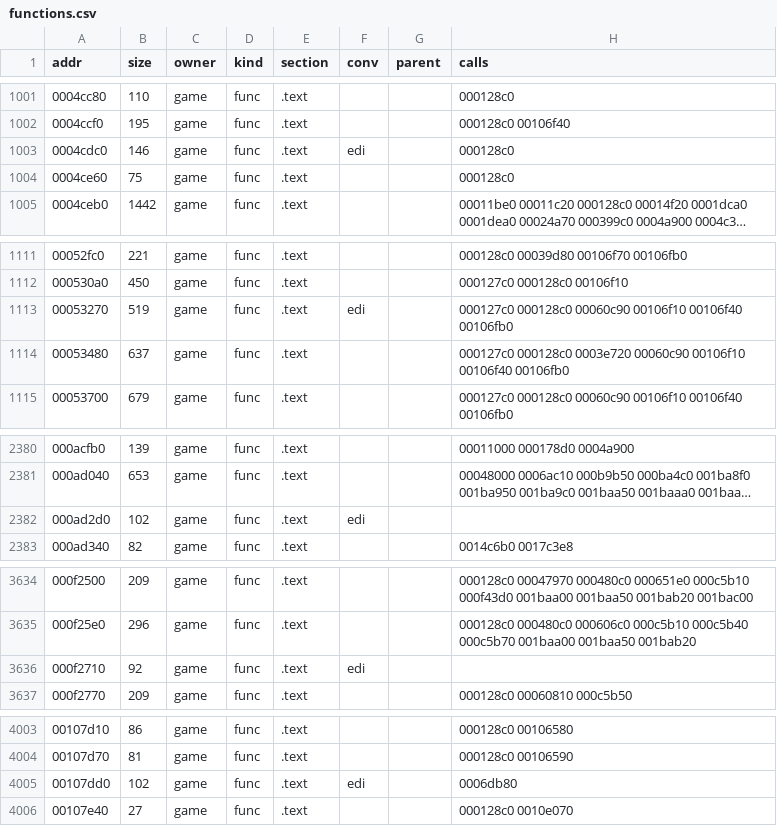
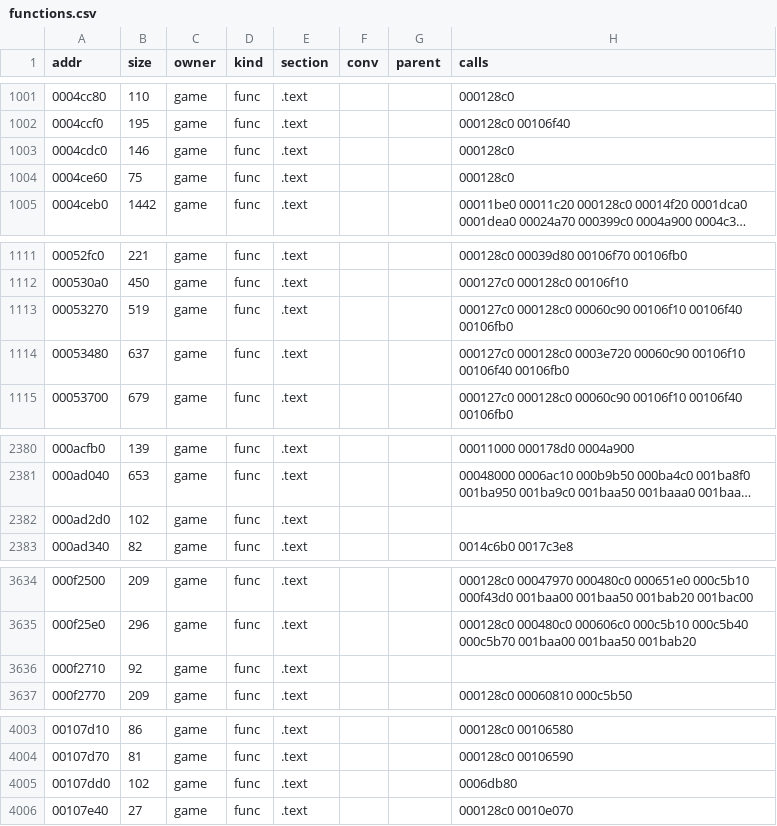
Before and after one commit to andrewnakas/jsrf-decomp, a CSV file: config/functions.csv, drawn as a sheet; only a part is shown, gaps mark what is left out; long unchanged cells end in …; the diff covers the shown part only; the diff names each change by its address in the sheet, - before the commit and + after, or states it on an @@ line.

```diff
--- a/config/functions.csv
+++ b/config/functions.csv
-F1003 (conv): edi
+F1003 (conv): (empty)
-F1113 (conv): edi
+F1113 (conv): (empty)
-F2382 (conv): edi
+F2382 (conv): (empty)
-F3636 (conv): edi
+F3636 (conv): (empty)
-F4005 (conv): edi
+F4005 (conv): (empty)
```
Also changed, not shown: 1 edited cell elsewhere in this file, config/covered.csv, 2 other files.
